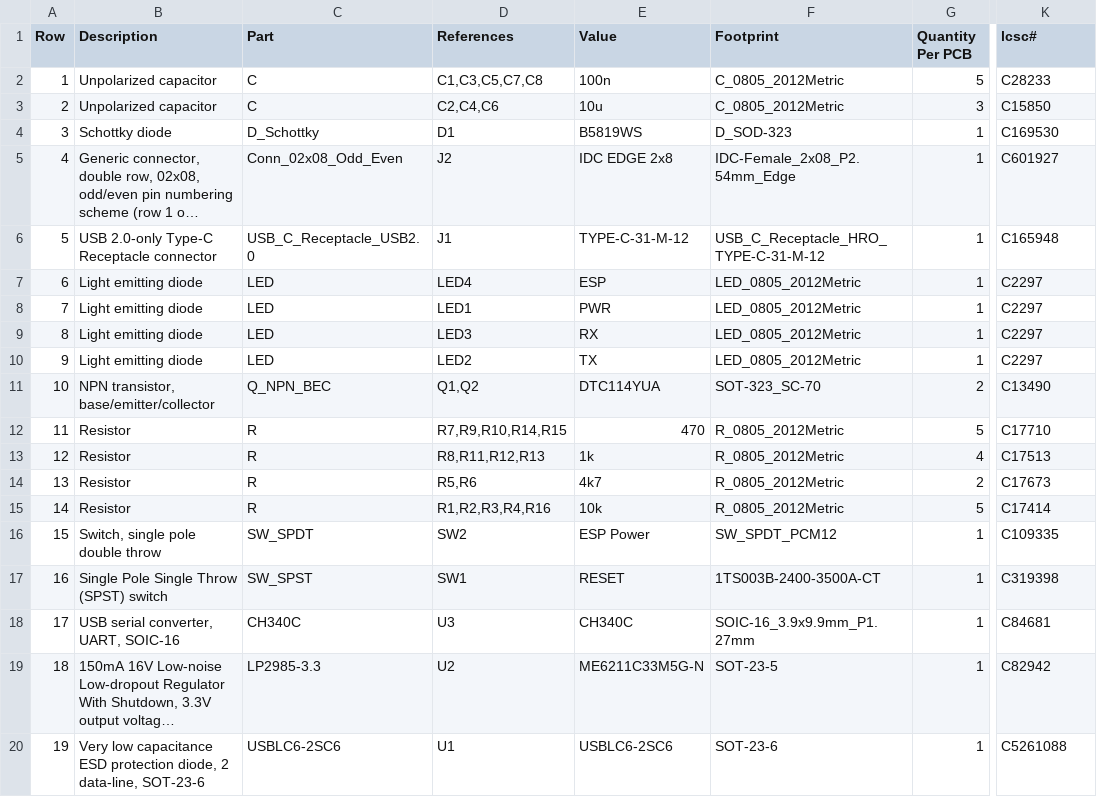
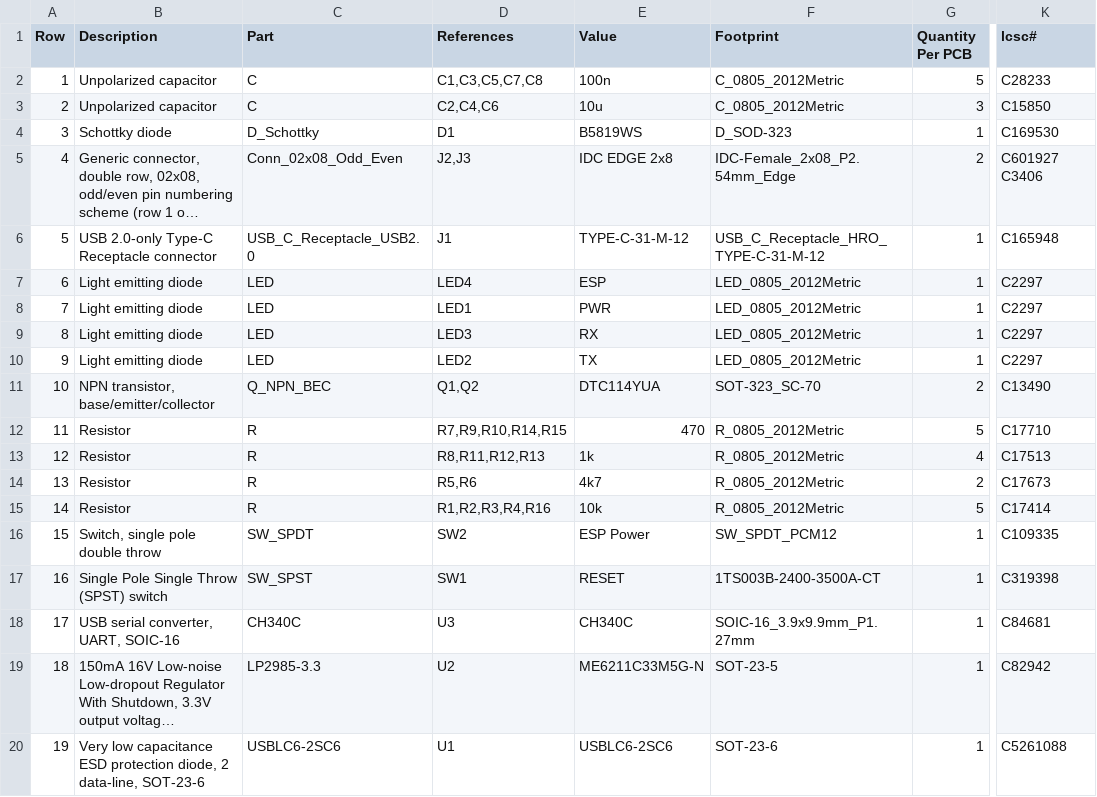
Before and after one commit to makerspacelt/esp-flasher, a CSV file: gen/bom.csv, drawn as a sheet; only a part is shown, gaps mark what is left out; long unchanged cells end in …; the diff names each change by its address in the sheet, - before the commit and + after, or states it on an @@ line.

```diff
--- a/gen/bom.csv
+++ b/gen/bom.csv
-D5 (References): J2
+D5 (References): J2,J3
-G5 (Quantity Per PCB): 1
+G5 (Quantity Per PCB): 2
-K5 (lcsc#): C601927
+K5 (lcsc#): C601927 C3406
```
Also changed, not shown: gen/bom_lcsc.csv, 13 other files.
